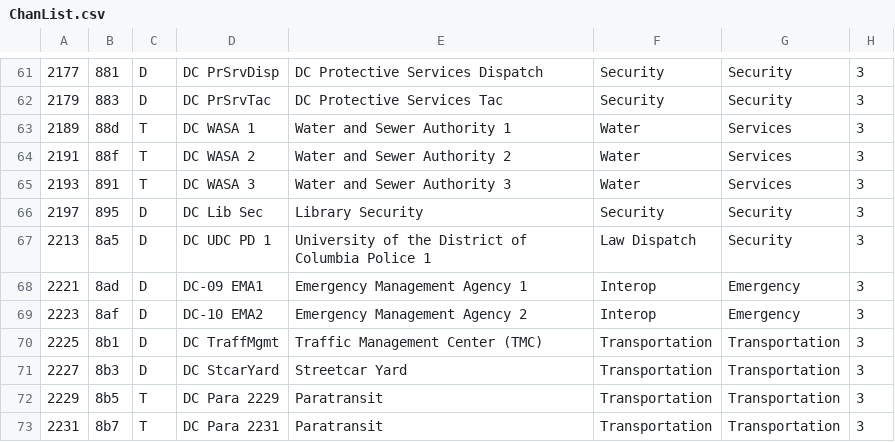
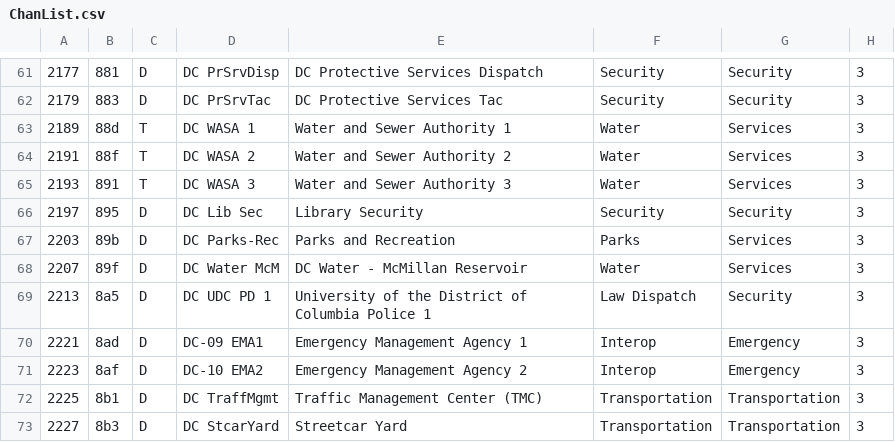
Before and after one commit to robotastic/smartnet-player, a CSV file: ChanList.csv, drawn as a sheet; only a part is shown, gaps mark what is left out; the shorter side is filled out with more unchanged rows.

Commit message:
more data

```diff
--- a/ChanList.csv
+++ b/ChanList.csv
@@ -66,2 +66,4 @@
 2197,895,D,DC Lib Sec,Library Security,Security,Security,3
+2203,89b,D,DC Parks-Rec,Parks and Recreation,Parks,Services,3
+2207,89f,D,DC Water McM,DC Water - McMillan Reservoir ,Water,Services,3
 2213,8a5,D,DC UDC PD 1,University of the District of Columbia Police 1,Law Dispatch,Security,3
```
